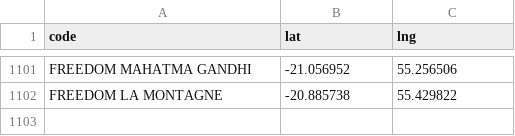
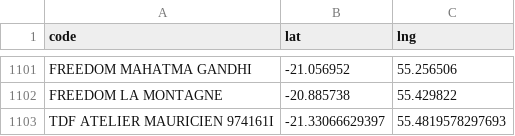
Before and after one commit to Kosouwa666/NEWCOM_MAPS, a CSV file: sites.csv, drawn as a sheet; only a part is shown, gaps mark what is left out; the diff names each change by its address in the sheet, - before the commit and + after, or states it on an @@ line.

Commit message:
Update sites.csv

```diff
--- a/sites.csv
+++ b/sites.csv
+row 1103: TDF ATELIER MAURICIEN 974161I | -21.33066629397 | 55.4819578297693
```
